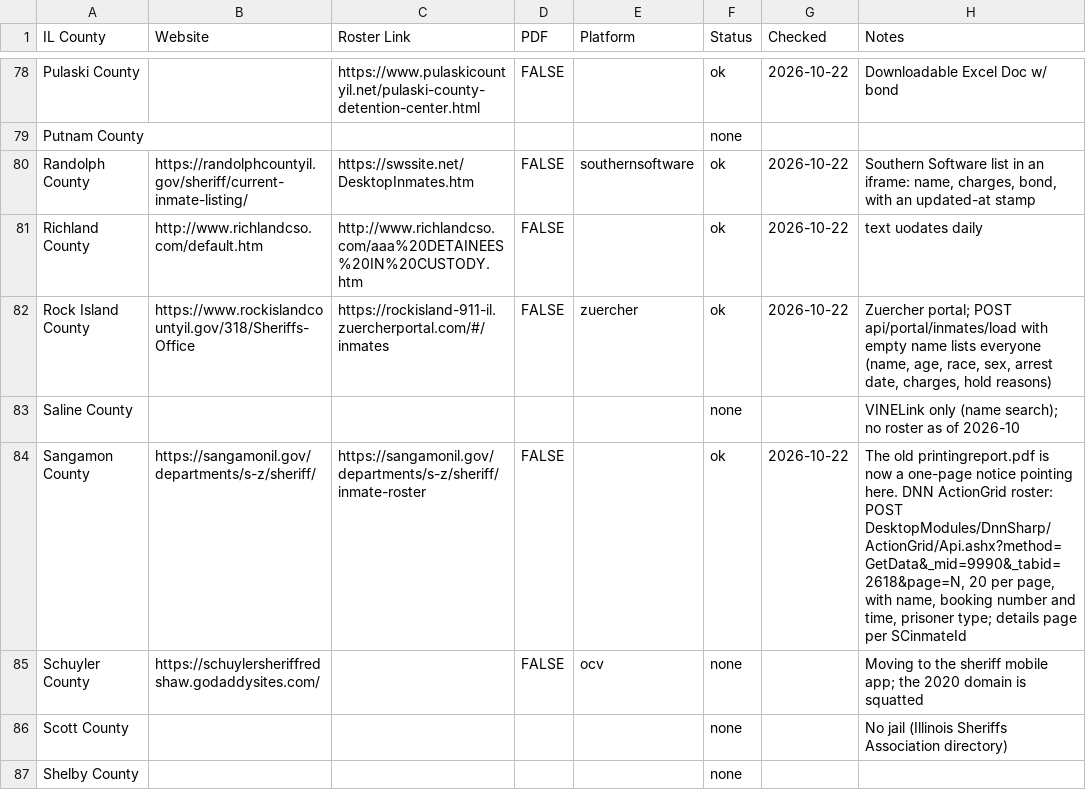
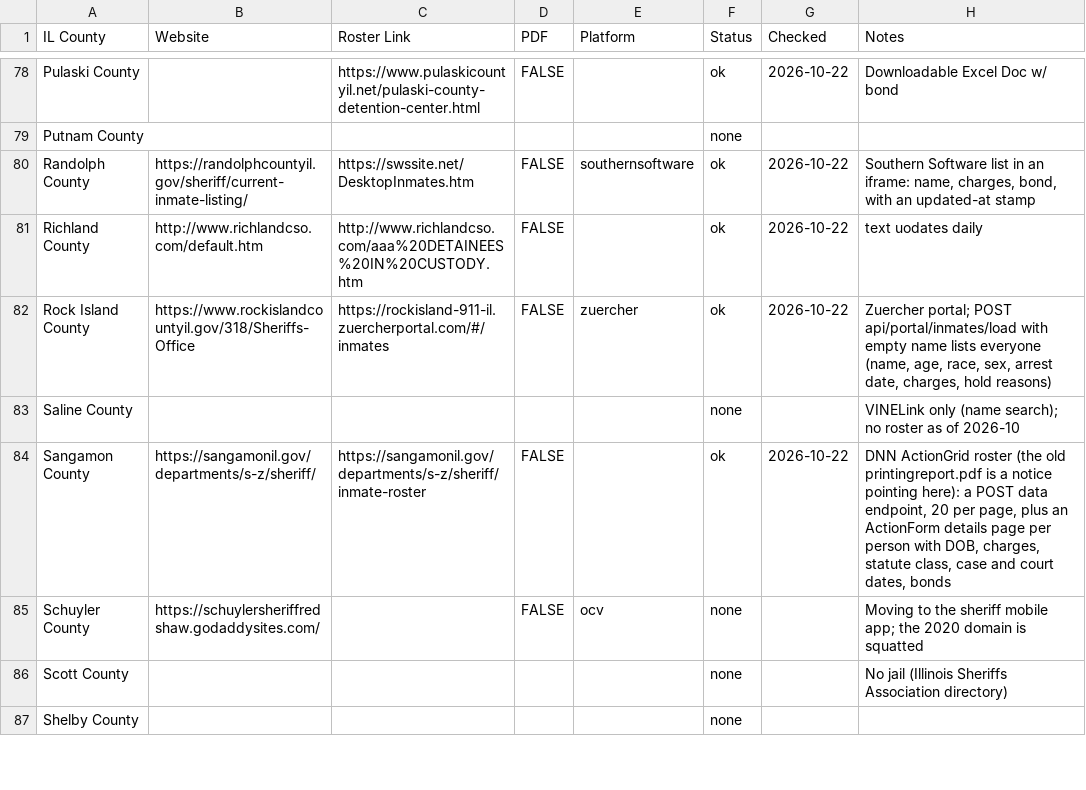
Before and after one commit to the-radiativity-company/inmates, a CSV file: inmates.csv, drawn as a sheet; only a part is shown, gaps mark what is left out.

Commit message:
adds a sangamon county spider (#109)

```diff
--- a/inmates.csv
+++ b/inmates.csv
@@ -83,3 +83,3 @@ Rock Island County,https://www.rockislandcountyil.gov/318/Sheriffs-Office,https:
 Saline County,,,,,none,,VINELink only (name search); no roster as of 2026-10
-Sangamon County,https://sangamonil.gov/departments/s-z/sheriff/,https://sangamonil.gov/departments/s-z/sheriff/inmate-roster,FALSE,,ok,2026-10-22,"The old printingreport.pdf is now a one-page notice pointing here. DNN ActionGrid roster: POST DesktopModules/DnnSharp/ActionGrid/Api.ashx?method=GetData&_mid=9990&_tabid=2618&page=N, 20 per page, with name, booking number and time, prisoner type; details page per SCinmateId"
+Sangamon County,https://sangamonil.gov/departments/s-z/sheriff/,https://sangamonil.gov/departments/s-z/sheriff/inmate-roster,FALSE,,ok,2026-10-22,"DNN ActionGrid roster (the old printingreport.pdf is a notice pointing here): a POST data endpoint, 20 per page, plus an ActionForm details page per person with DOB, charges, statute class, case and court dates, bonds"
 Schuyler County,https://schuylersheriffredshaw.godaddysites.com/,,FALSE,ocv,none,,Moving to the sheriff mobile app; the 2020 domain is squatted
```
Also changed, not shown: 10 other files.
